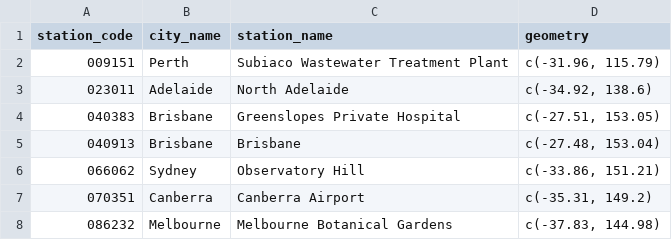
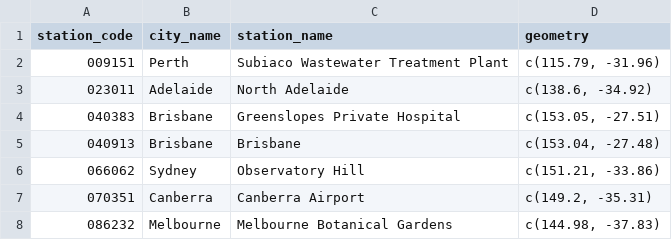
Before and after one commit to alisonbarbee/R_Group_Project, a CSV file: aus_stations.csv, drawn as a sheet.

```diff
--- a/aus_stations.csv
+++ b/aus_stations.csv
@@ -1,8 +1,8 @@
 station_code,city_name,station_name,geometry
-009151,Perth,Subiaco Wastewater Treatment Plant,"c(-31.96, 115.79)"
-023011,Adelaide,North Adelaide,"c(-34.92, 138.6)"
-040383,Brisbane,Greenslopes Private Hospital,"c(-27.51, 153.05)"
-040913,Brisbane,Brisbane,"c(-27.48, 153.04)"
-066062,Sydney,Observatory Hill,"c(-33.86, 151.21)"
-070351,Canberra,Canberra Airport,"c(-35.31, 149.2)"
-086232,Melbourne,Melbourne Botanical Gardens,"c(-37.83, 144.98)"
+009151,Perth,Subiaco Wastewater Treatment Plant,"c(115.79, -31.96)"
+023011,Adelaide,North Adelaide,"c(138.6, -34.92)"
+040383,Brisbane,Greenslopes Private Hospital,"c(153.05, -27.51)"
+040913,Brisbane,Brisbane,"c(153.04, -27.48)"
+066062,Sydney,Observatory Hill,"c(151.21, -33.86)"
+070351,Canberra,Canberra Airport,"c(149.2, -35.31)"
+086232,Melbourne,Melbourne Botanical Gardens,"c(144.98, -37.83)"
```
Also changed, not shown: 1 other file.
